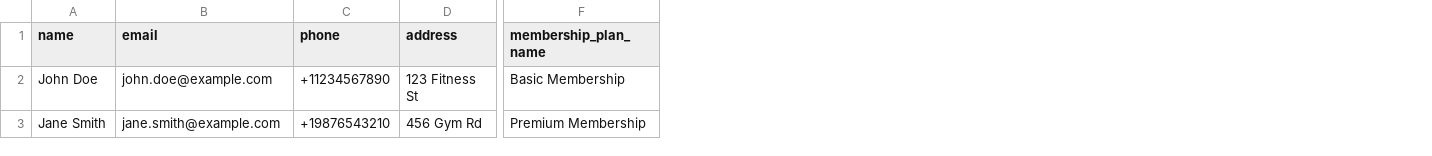
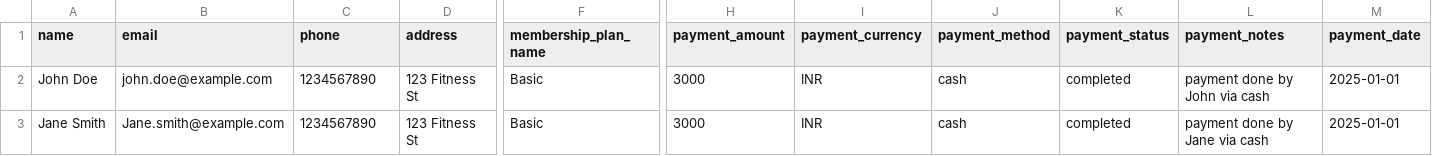
Before and after one commit to Hirenbhajgotar/gym-management-app, a CSV file: resources/views/templates/gym_members_import_template.csv, drawn as a sheet; only a part is shown, gaps mark what is left out; the diff covers the shown part only; the diff names each change by its address in the sheet, - before the commit and + after, or states it on an @@ line.

Commit message:
feat(gym-members): add payment details to member import and remove redundant logs
This commit introduces payment-related fields to the gym member import functionality, allowing for the recording of payment details during member import. Additionally, redundant logging statements have been removed to streamline the code and improve maintainability.

```diff
--- a/resources/views/templates/gym_members_import_template.csv
+++ b/resources/views/templates/gym_members_import_template.csv
+column H (payment_amount), rows 2-3: 3000 | 3000
+column I (payment_currency), rows 2-3: INR | INR
+column J (payment_method), rows 2-3: cash | cash
+column K (payment_status), rows 2-3: completed | completed
+column L (payment_notes), rows 2-3: payment done by John via cash | payment done by Jane via cash
+column M (payment_date), rows 2-3: 2025-01-01 | 2025-01-01
-C2 (phone): +11234567890
+C2 (phone): 1234567890
-F2 (membership_plan_name): Basic Membership
+F2 (membership_plan_name): Basic
-B3 (email): jane.smith@example.com
+B3 (email): Jane.smith@example.com
-C3 (phone): +19876543210
+C3 (phone): 1234567890
-D3 (address): 456 Gym Rd
+D3 (address): 123 Fitness St
-F3 (membership_plan_name): Premium Membership
+F3 (membership_plan_name): Basic
```
Also changed, not shown: 1 edited cell elsewhere in this file, 2 other files.
